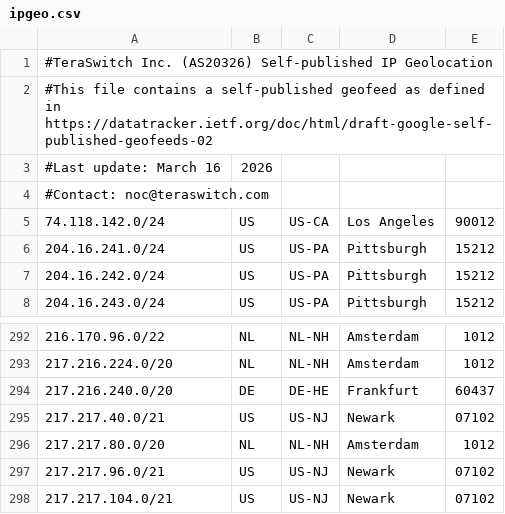
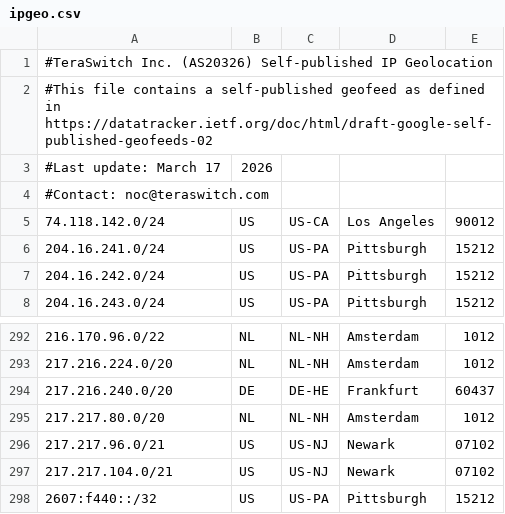
Before and after one commit to TeraSwitch/as20326.com, a CSV file: ipgeo.csv, drawn as a sheet; only a part is shown, gaps mark what is left out; the shorter side is filled out with more unchanged rows.

Commit message:
Update IP geolocation data

```diff
--- a/ipgeo.csv
+++ b/ipgeo.csv
@@ -2,3 +2,3 @@
 #This file contains a self-published geofeed as defined in https://datatracker.ietf.org/doc/html/draft-google-self-published-geofeeds-02
-#Last update: March 16, 2026
+#Last update: March 17, 2026
 #Contact: noc@teraswitch.com
@@ -294,3 +294,2 @@
 217.216.240.0/20,DE,DE-HE,Frankfurt,60437
-217.217.40.0/21,US,US-NJ,Newark,07102
 217.217.80.0/20,NL,NL-NH,Amsterdam,1012
```
Also changed, not shown: 1 other file.
